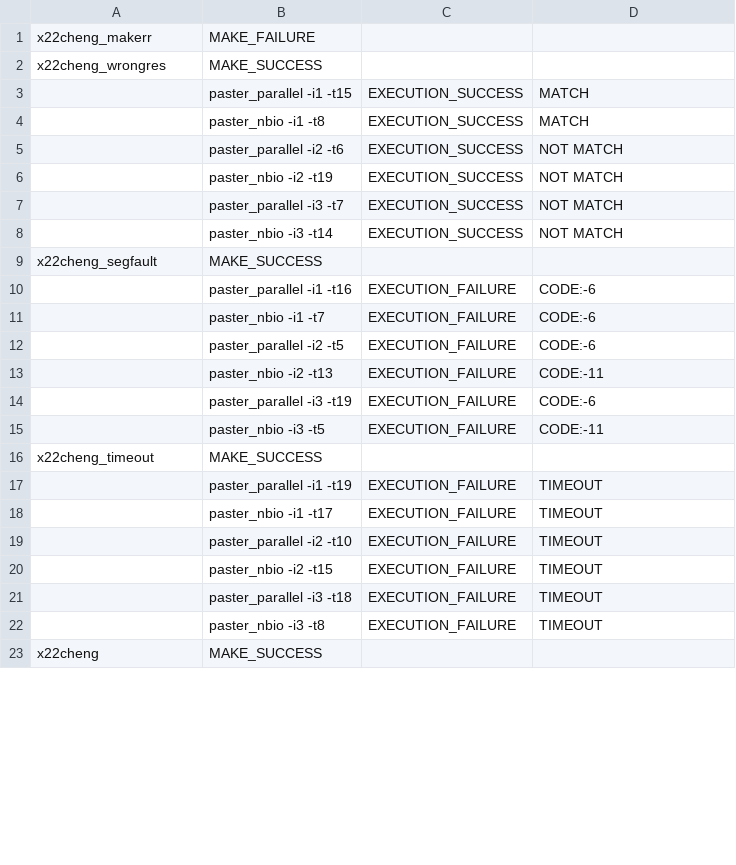
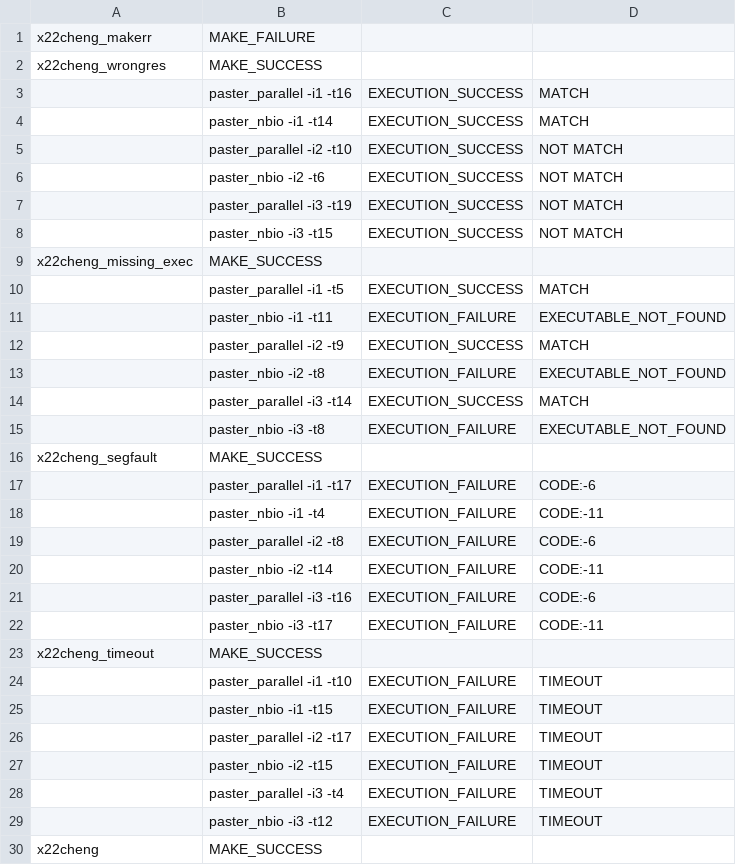
Before and after one commit to dxcheng25/p4p-2015-a1-autotest, a CSV file: autotest_all.csv, drawn as a sheet; only a part is shown; the diff covers the shown part only.

Commit message:
handling missing executables

```diff
--- a/autotest_all.csv
+++ b/autotest_all.csv
@@ -2,22 +2,29 @@ x22cheng_makerr,MAKE_FAILURE
 x22cheng_wrongres,MAKE_SUCCESS
-,paster_parallel -i1 -t15,EXECUTION_SUCCESS,MATCH
-,paster_nbio -i1 -t8,EXECUTION_SUCCESS,MATCH
-,paster_parallel -i2 -t6,EXECUTION_SUCCESS,NOT MATCH
-,paster_nbio -i2 -t19,EXECUTION_SUCCESS,NOT MATCH
-,paster_parallel -i3 -t7,EXECUTION_SUCCESS,NOT MATCH
-,paster_nbio -i3 -t14,EXECUTION_SUCCESS,NOT MATCH
+,paster_parallel -i1 -t16,EXECUTION_SUCCESS,MATCH
+,paster_nbio -i1 -t14,EXECUTION_SUCCESS,MATCH
+,paster_parallel -i2 -t10,EXECUTION_SUCCESS,NOT MATCH
+,paster_nbio -i2 -t6,EXECUTION_SUCCESS,NOT MATCH
+,paster_parallel -i3 -t19,EXECUTION_SUCCESS,NOT MATCH
+,paster_nbio -i3 -t15,EXECUTION_SUCCESS,NOT MATCH
+x22cheng_missing_exec,MAKE_SUCCESS
+,paster_parallel -i1 -t5,EXECUTION_SUCCESS,MATCH
+,paster_nbio -i1 -t11,EXECUTION_FAILURE,EXECUTABLE_NOT_FOUND
+,paster_parallel -i2 -t9,EXECUTION_SUCCESS,MATCH
+,paster_nbio -i2 -t8,EXECUTION_FAILURE,EXECUTABLE_NOT_FOUND
+,paster_parallel -i3 -t14,EXECUTION_SUCCESS,MATCH
+,paster_nbio -i3 -t8,EXECUTION_FAILURE,EXECUTABLE_NOT_FOUND
 x22cheng_segfault,MAKE_SUCCESS
-,paster_parallel -i1 -t16,EXECUTION_FAILURE,CODE:-6
-,paster_nbio -i1 -t7,EXECUTION_FAILURE,CODE:-6
-,paster_parallel -i2 -t5,EXECUTION_FAILURE,CODE:-6
-,paster_nbio -i2 -t13,EXECUTION_FAILURE,CODE:-11
-,paster_parallel -i3 -t19,EXECUTION_FAILURE,CODE:-6
-,paster_nbio -i3 -t5,EXECUTION_FAILURE,CODE:-11
+,paster_parallel -i1 -t17,EXECUTION_FAILURE,CODE:-6
+,paster_nbio -i1 -t4,EXECUTION_FAILURE,CODE:-11
+,paster_parallel -i2 -t8,EXECUTION_FAILURE,CODE:-6
+,paster_nbio -i2 -t14,EXECUTION_FAILURE,CODE:-11
+,paster_parallel -i3 -t16,EXECUTION_FAILURE,CODE:-6
+,paster_nbio -i3 -t17,EXECUTION_FAILURE,CODE:-11
 x22cheng_timeout,MAKE_SUCCESS
-,paster_parallel -i1 -t19,EXECUTION_FAILURE,TIMEOUT
-,paster_nbio -i1 -t17,EXECUTION_FAILURE,TIMEOUT
-,paster_parallel -i2 -t10,EXECUTION_FAILURE,TIMEOUT
+,paster_parallel -i1 -t10,EXECUTION_FAILURE,TIMEOUT
+,paster_nbio -i1 -t15,EXECUTION_FAILURE,TIMEOUT
+,paster_parallel -i2 -t17,EXECUTION_FAILURE,TIMEOUT
 ,paster_nbio -i2 -t15,EXECUTION_FAILURE,TIMEOUT
-,paster_parallel -i3 -t18,EXECUTION_FAILURE,TIMEOUT
-,paster_nbio -i3 -t8,EXECUTION_FAILURE,TIMEOUT
+,paster_parallel -i3 -t4,EXECUTION_FAILURE,TIMEOUT
+,paster_nbio -i3 -t12,EXECUTION_FAILURE,TIMEOUT
 x22cheng,MAKE_SUCCESS
```
Also changed, not shown: 6 edited cells elsewhere in this file, 1 other file.
